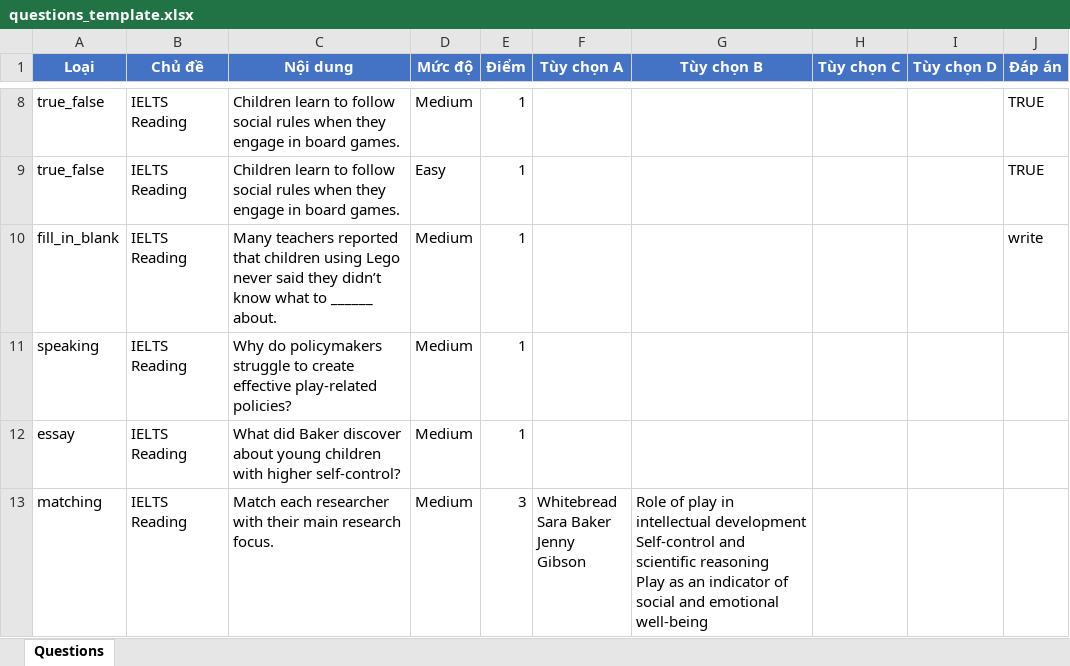
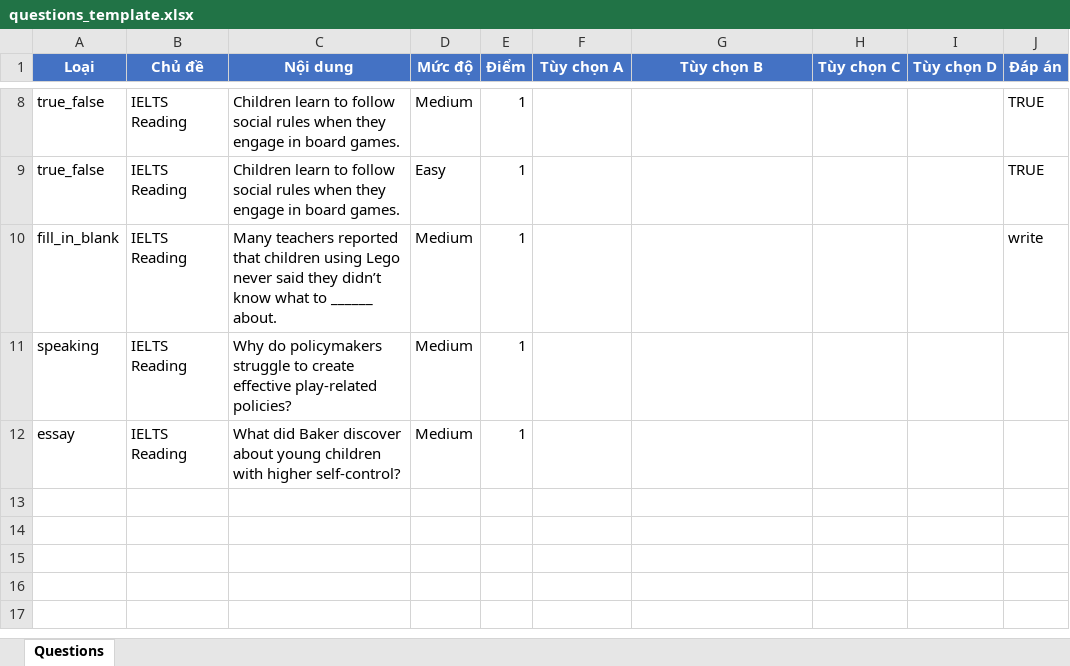
Before and after one commit to Hieupu/ATPS_FE, an Excel workbook: fe/public/templates/questions_template.xlsx, sheet Questions, drawn as a sheet; only a part is shown, gaps mark what is left out; values as stored, in another font and other column widths than the file's, no borders; ↵ is a line break in a cell; the diff names each change by its address in the sheet, - before the commit and + after, or states it on an @@ line.

```diff
--- a/fe/public/templates/questions_template.xlsx (sheet Questions)
+++ b/fe/public/templates/questions_template.xlsx (sheet Questions)
-row 13: matching | IELTS Reading | Match each researcher with their main research focus. | Medium | 3 | Whitebread ↵ Sara Baker ↵ Jenny Gibson | Role of play in intellectual development ↵ Self-control and scientific reasoning ↵ Play as an indicator of social and emotional well-being
```
Also changed, not shown: 8 other files.
